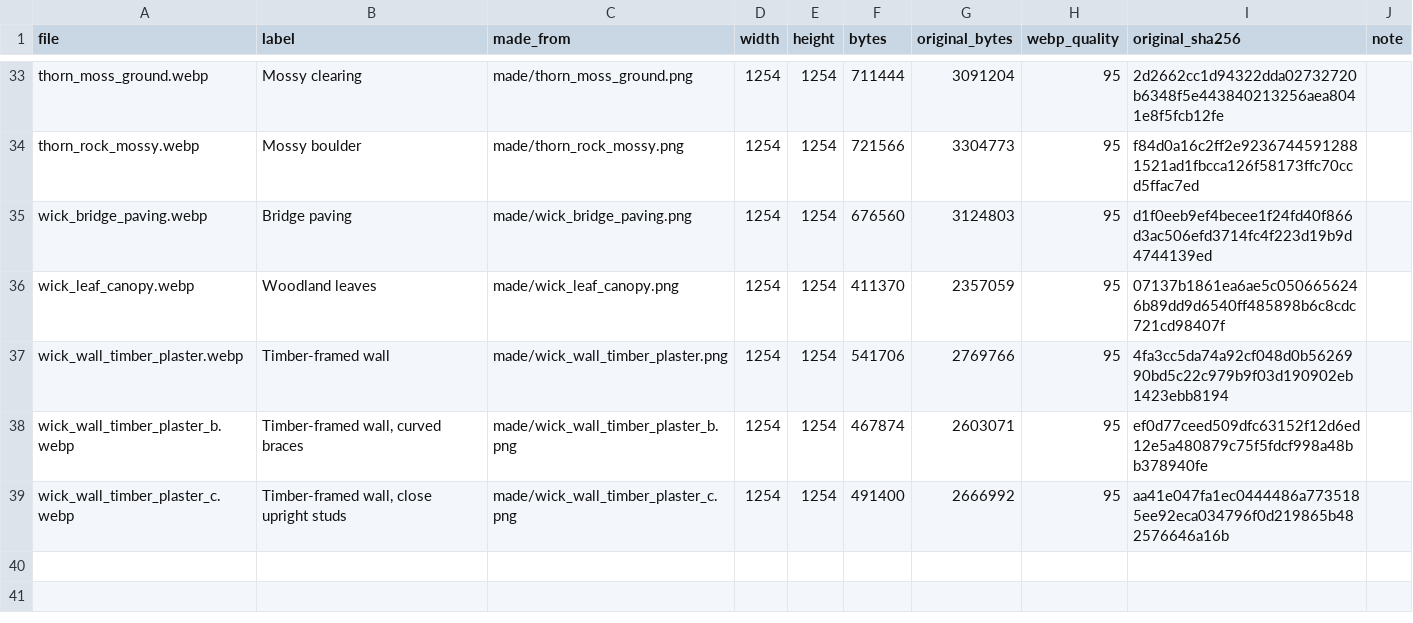
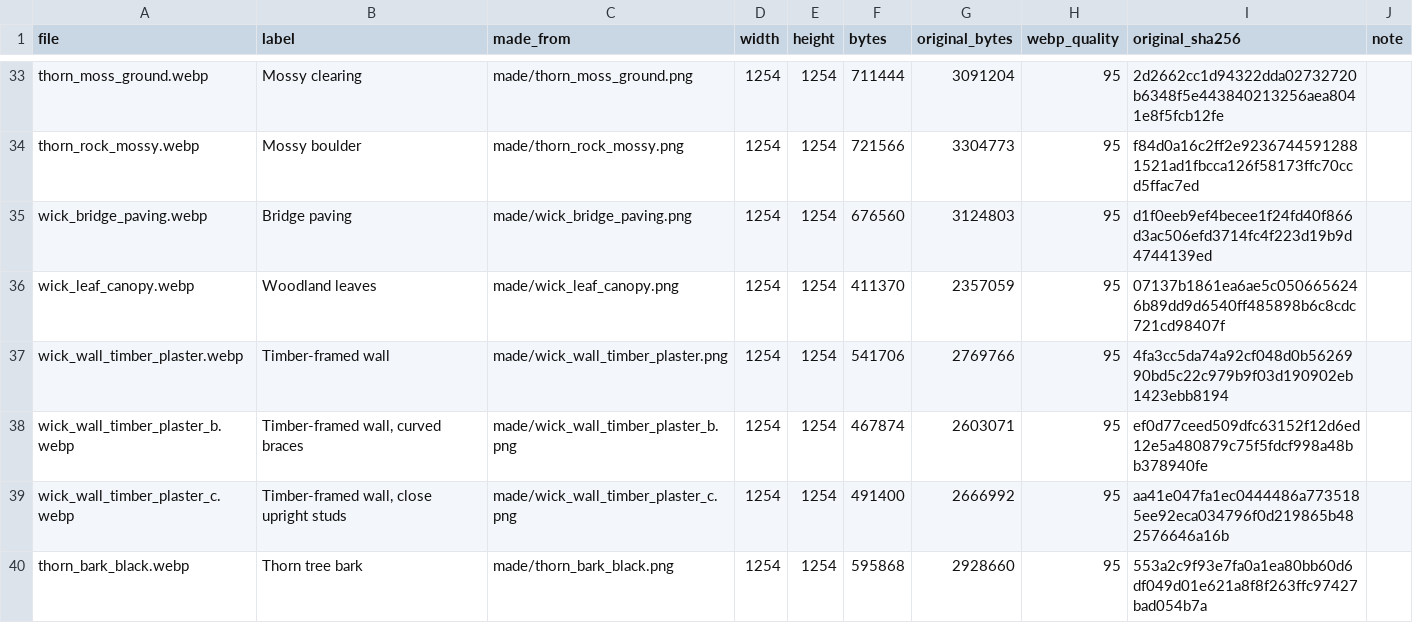
Before and after one commit to chriskizer91-ops/coven-of-the-moon-faire, a CSV file: game/texture-packs/made-web/index.csv, drawn as a sheet; only a part is shown, gaps mark what is left out.

```diff
--- a/game/texture-packs/made-web/index.csv
+++ b/game/texture-packs/made-web/index.csv
@@ -39 +39,2 @@ wick_wall_timber_plaster_b.webp,"Timber-framed wall, curved braces",made/wick_wa
 wick_wall_timber_plaster_c.webp,"Timber-framed wall, close upright studs",made/wick_wall_timber_plaster_c.png,1254,1254,491400,2666992,95,aa41e047fa1ec0444486a7735185ee92eca034796f0d219865b482576646a16b,""
+thorn_bark_black.webp,"Thorn tree bark",made/thorn_bark_black.png,1254,1254,595868,2928660,95,553a2c9f93e7fa0a1ea80bb60d6df049d01e621a8f8f263ffc97427bad054b7a,""
```
Also changed, not shown: assets/INDEX.csv, 13 other files.
